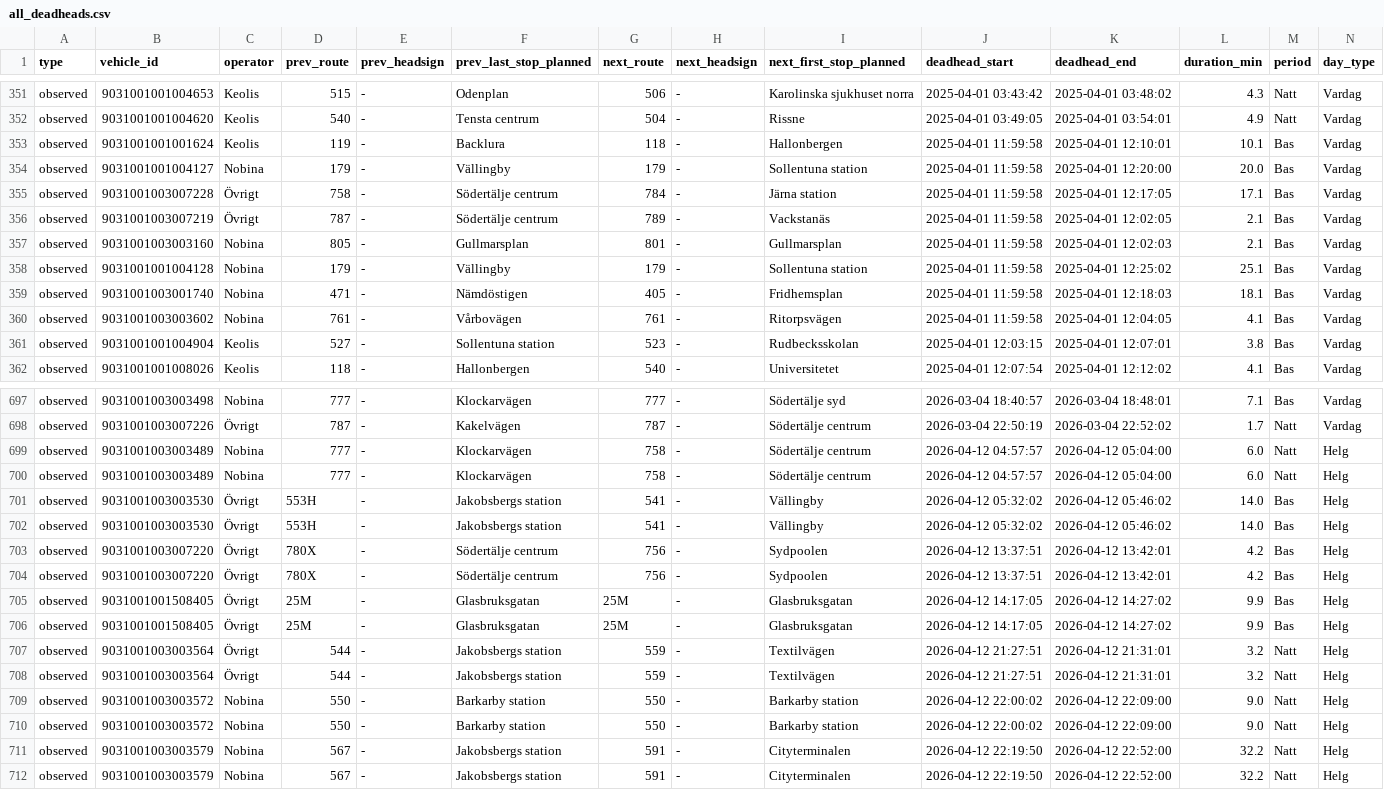
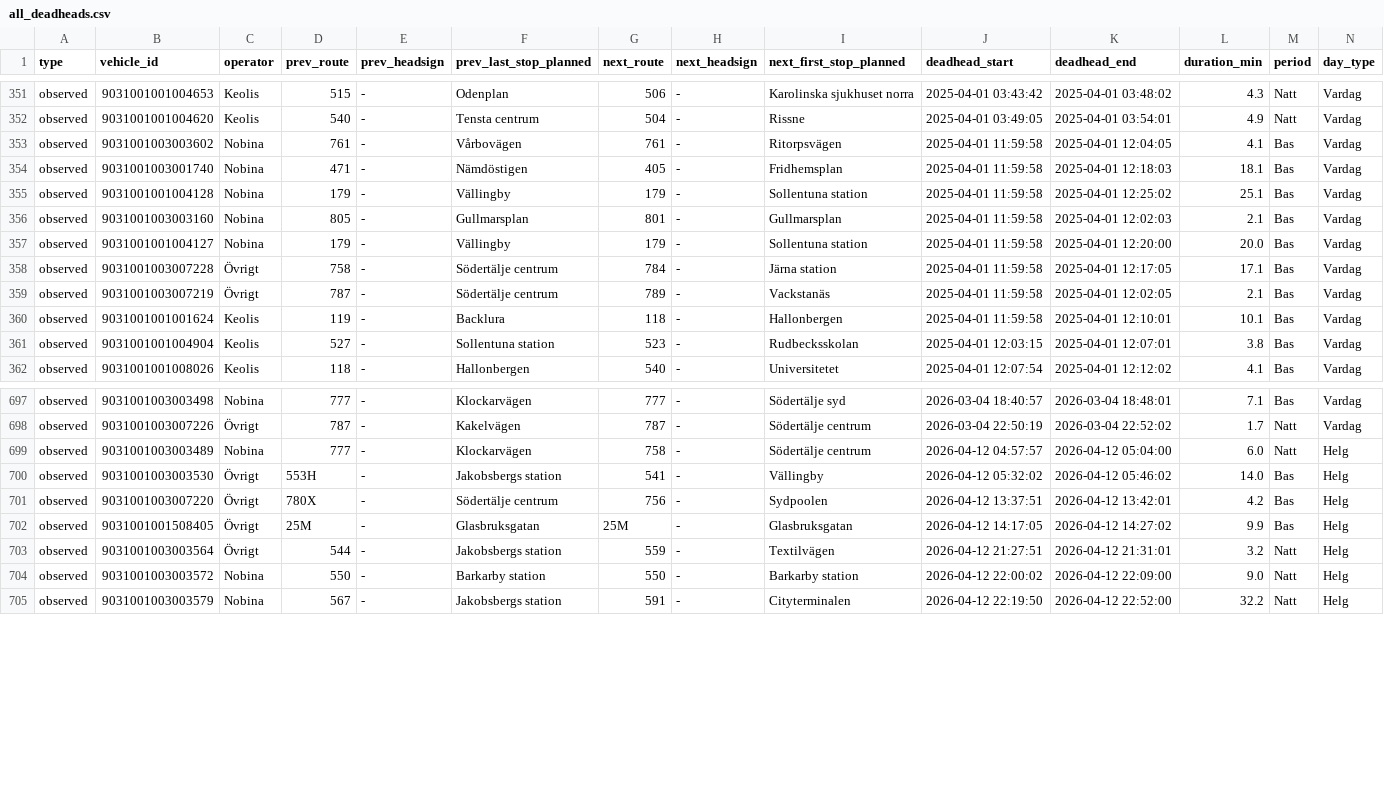
Before and after one commit to HEVI-SE/Trafiklab, a CSV file: data/all_deadheads.csv, drawn as a sheet; only a part is shown, gaps mark what is left out; removed rows and columns are numbered as before the commit, all else as after; rows hold the shown columns only; the diff names each change by its address in the sheet, - before the commit and + after, or states it on an @@ line.

Commit message:
Update deadheads (historical + new)

```diff
--- a/data/all_deadheads.csv
+++ b/data/all_deadheads.csv
@@ row 360 moved to row 353: observed @@
@@ row 359 moved to row 354: observed @@
@@ row 358 moved to row 355: observed @@
@@ row 357 moved to row 356: observed @@
@@ row 353 moved to row 360: observed @@
-row 699: observed | 9031001003003489 | Nobina | 777 | - | Klockarvägen | 758 | - | Södertälje centrum | 2026-04-12 04:57:57 | 2026-04-12 05:04:00 | 6.0 | Natt | Helg
-row 702: observed | 9031001003003530 | Övrigt | 553H | - | Jakobsbergs station | 541 | - | Vällingby | 2026-04-12 05:32:02 | 2026-04-12 05:46:02 | 14.0 | Bas | Helg
-row 703: observed | 9031001003007220 | Övrigt | 780X | - | Södertälje centrum | 756 | - | Sydpoolen | 2026-04-12 13:37:51 | 2026-04-12 13:42:01 | 4.2 | Bas | Helg
-row 706: observed | 9031001001508405 | Övrigt | 25M | - | Glasbruksgatan | 25M | - | Glasbruksgatan | 2026-04-12 14:17:05 | 2026-04-12 14:27:02 | 9.9 | Bas | Helg
-row 708: observed | 9031001003003564 | Övrigt | 544 | - | Jakobsbergs station | 559 | - | Textilvägen | 2026-04-12 21:27:51 | 2026-04-12 21:31:01 | 3.2 | Natt | Helg
-row 710: observed | 9031001003003572 | Nobina | 550 | - | Barkarby station | 550 | - | Barkarby station | 2026-04-12 22:00:02 | 2026-04-12 22:09:00 | 9.0 | Natt | Helg
-row 711: observed | 9031001003003579 | Nobina | 567 | - | Jakobsbergs station | 591 | - | Cityterminalen | 2026-04-12 22:19:50 | 2026-04-12 22:52:00 | 32.2 | Natt | Helg
```
